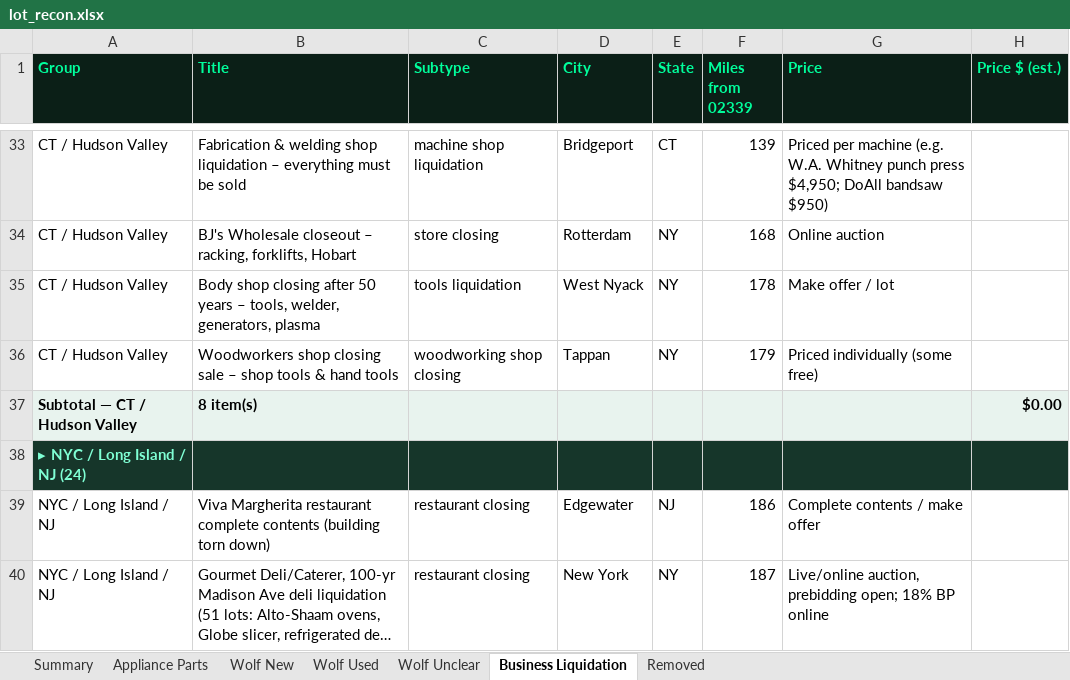
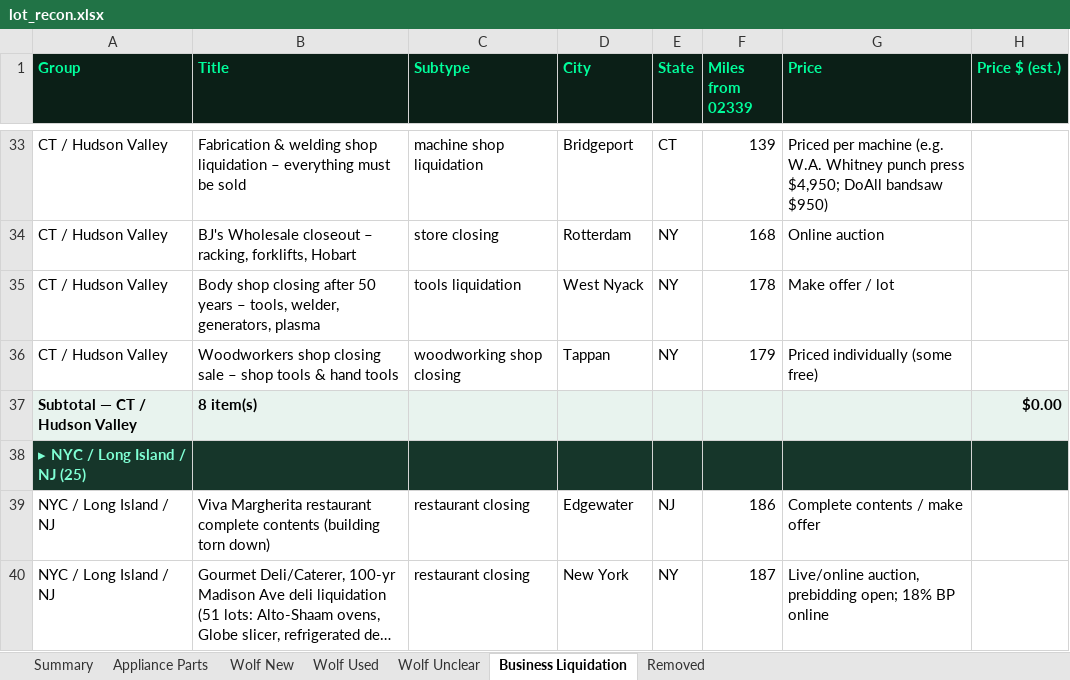
Before and after one commit to theequipmentpark/lot-recon, an Excel workbook: lot_recon.xlsx, sheet Business Liquidation, drawn as a sheet; only a part is shown, gaps mark what is left out; long unchanged cells end in …; values as stored, in another font and other column widths than the file's, no borders; the diff covers the shown part only; the diff names each change by its address in the sheet, - before the commit and + after, or states it on an @@ line.

```diff
--- a/lot_recon.xlsx (sheet Business Liquidation)
+++ b/lot_recon.xlsx (sheet Business Liquidation)
-A38 (Group): ▸ NYC / Long Island / NJ (24)
+A38 (Group): ▸ NYC / Long Island / NJ (25)
```
Also changed, not shown: 1 added row, 2 edited cells and cell formats elsewhere in this sheet, sheet Removed, sheet Summary, sheet Appliance Parts, sheet Wolf Used, 1 other file.
